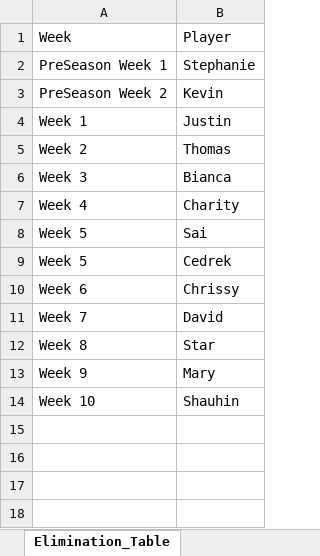
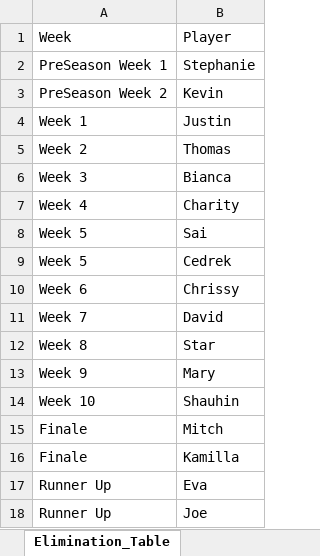
Before and after one commit to ischultz503/Survivor, an Excel workbook: data/PointsScored_Survivor_48.xlsx, sheet Elimination_Table, drawn as a sheet; values as stored, in another font and other column widths than the file's, no borders; the diff names each change by its address in the sheet, - before the commit and + after, or states it on an @@ line.

Commit message:
Finale scores

```diff
--- a/data/PointsScored_Survivor_48.xlsx (sheet Elimination_Table)
+++ b/data/PointsScored_Survivor_48.xlsx (sheet Elimination_Table)
+row 15: Finale | Mitch
+row 16: Finale | Kamilla
+row 17: Runner Up | Eva
+row 18: Runner Up | Joe
```
Also changed, not shown: sheet Weekly_Questions, sheet PointsScored_Survivor, sheet Weekly_Pick_Scores, hidden cells, 1 other file.
